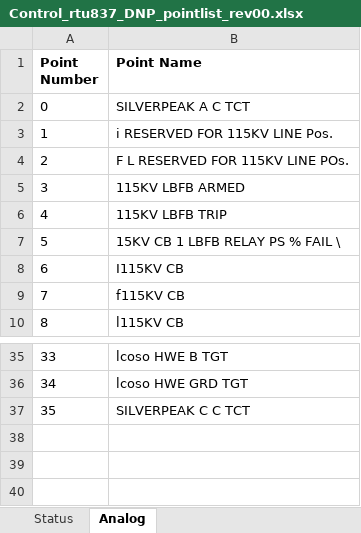
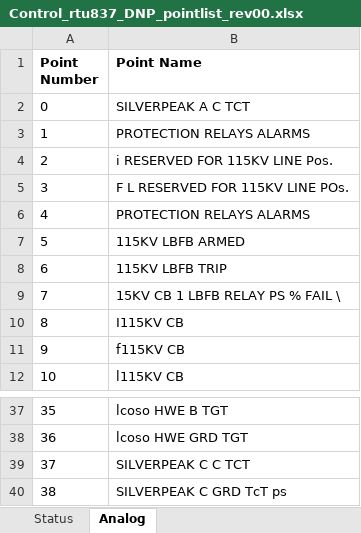
Before and after one commit to bartonrd/RTUPointListParser, an Excel workbook: ExamplePointlists/Example1/TestOutput/Control_rtu837_DNP_pointlist_rev00.xlsx, sheet Analog, drawn as a sheet; only a part is shown, gaps mark what is left out; values as stored, in another font and other column widths than the file's, no borders; addresses are those after the commit; the diff names each change by its address in the sheet, - before the commit and + after, or states it on an @@ line.

```diff
--- a/ExamplePointlists/Example1/TestOutput/Control_rtu837_DNP_pointlist_rev00.xlsx (sheet Analog)
+++ b/ExamplePointlists/Example1/TestOutput/Control_rtu837_DNP_pointlist_rev00.xlsx (sheet Analog)
+row 3: 1 | PROTECTION RELAYS ALARMS
@@ column A (Point Number) renumbered between rows 4 and 39 @@
+row 6: 4 | PROTECTION RELAYS ALARMS
+row 40: 38 | SILVERPEAK C GRD TcT ps
```
Also changed, not shown: sheet Status, 1 other file.
